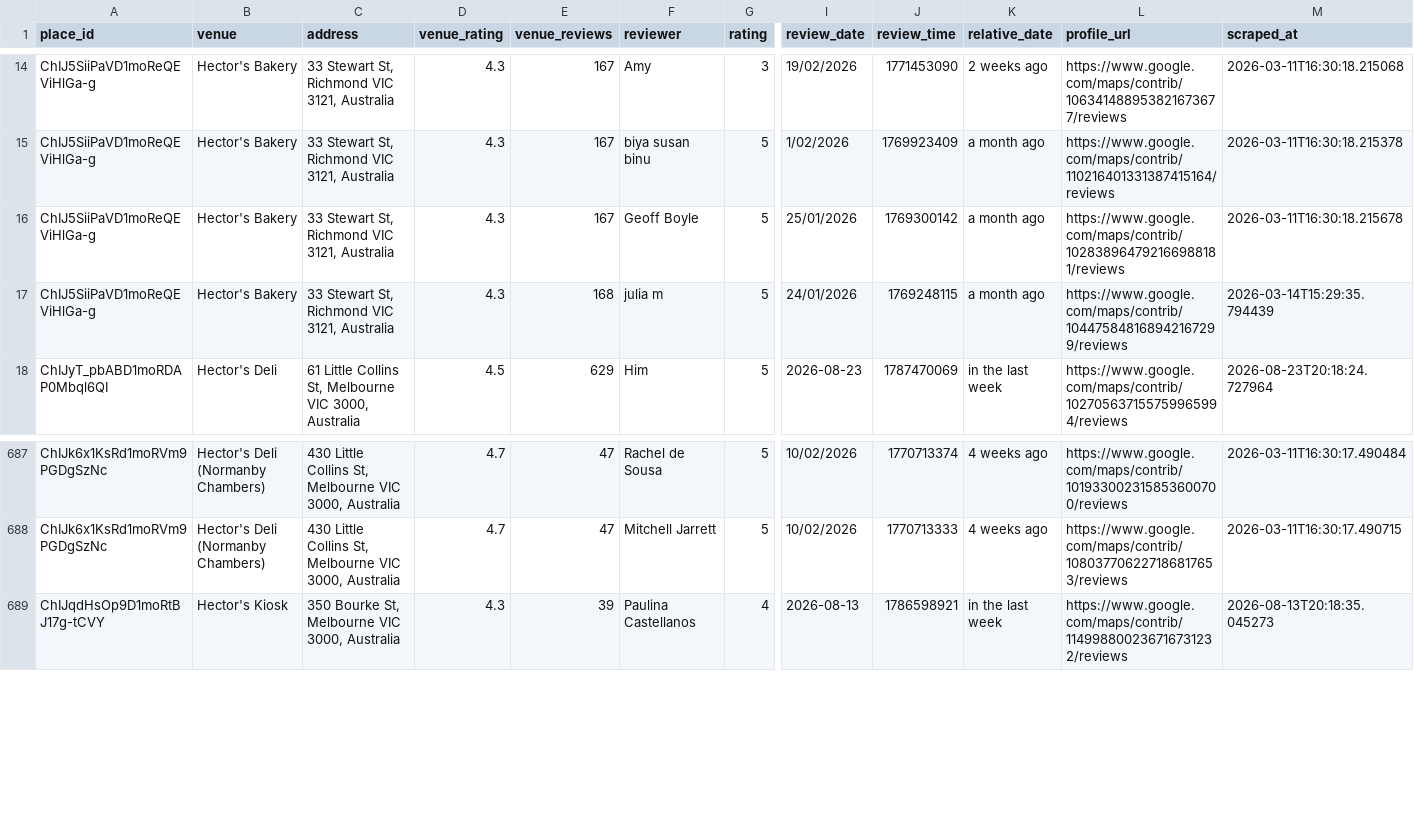
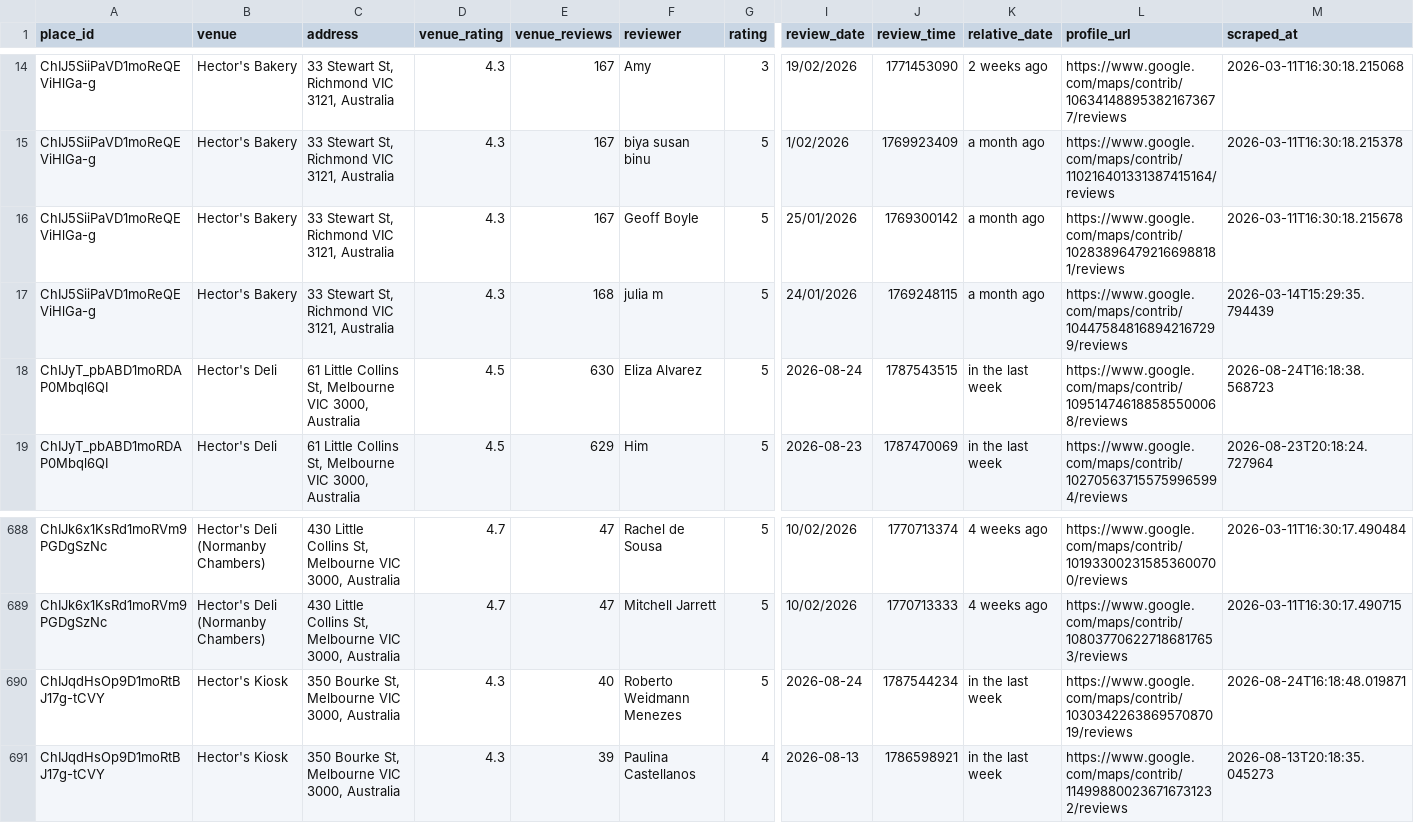
Before and after one commit to hecticanalysis-creator/hectic_review_dash, a CSV file: google_reviews.csv, drawn as a sheet; only a part is shown, gaps mark what is left out; rows hold the shown columns only; the diff names each change by its address in the sheet, - before the commit and + after, or states it on an @@ line.

Commit message:
Update reviews — 2026-08-24 16:18

```diff
--- a/google_reviews.csv
+++ b/google_reviews.csv
+row 18: ChIJyT_pbABD1moRDAP0Mbql6QI | Hector's Deli | 61 Little Collins St, Melbourne VIC 3000, Australia | 4.5 | 630 | Eliza Alvarez | 5 | 2026-08-24 | 1787543515 | in the last week | https://www.google.com/maps/contrib/109514746188585500068/reviews | 2026-08-24T16:18:38.568723
+row 690: ChIJqdHsOp9D1moRtBJ17g-tCVY | Hector's Kiosk | 350 Bourke St, Melbourne VIC 3000, Australia | 4.3 | 40 | Roberto Weidmann Menezes | 5 | 2026-08-24 | 1787544234 | in the last week | https://www.google.com/maps/contrib/103034226386957087019/reviews | 2026-08-24T16:18:48.019871
```
